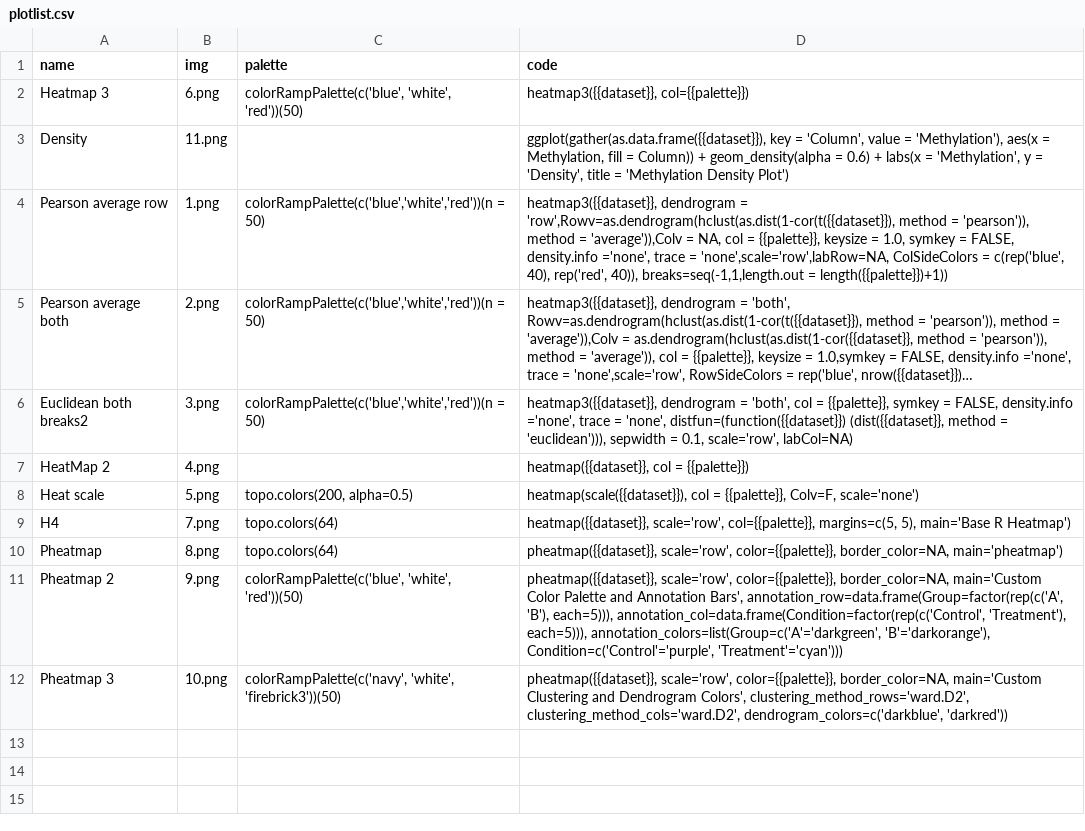
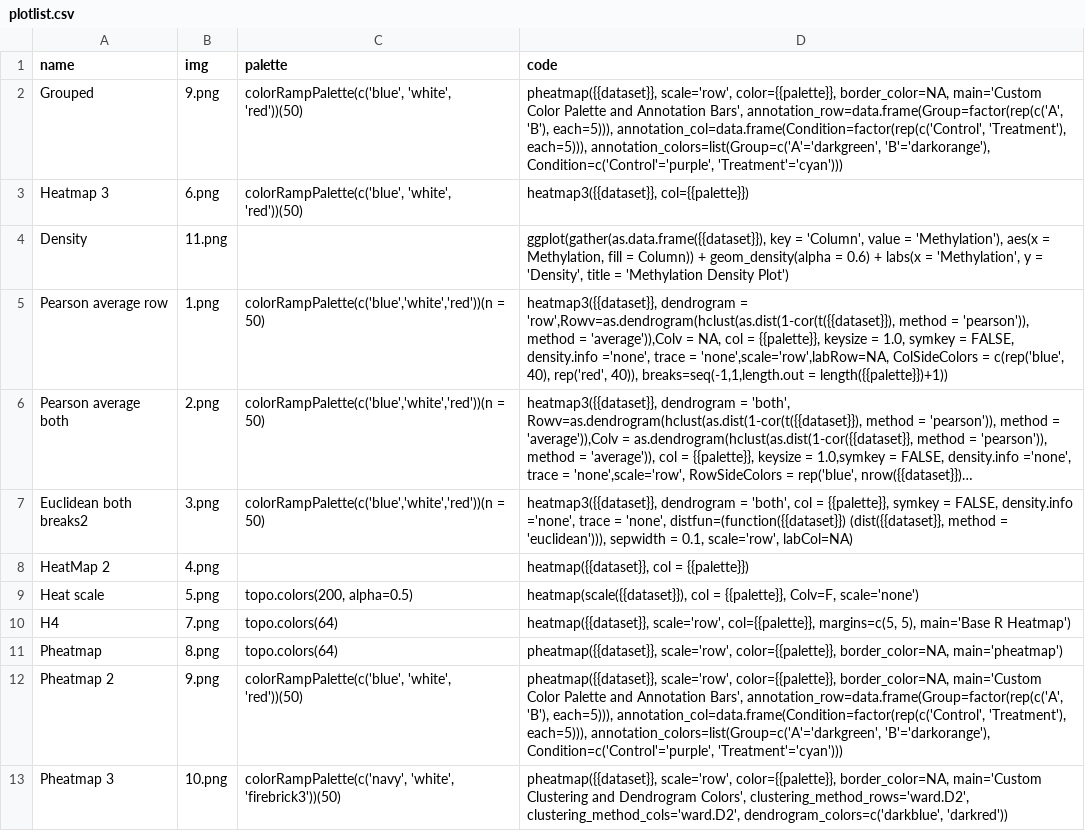
Before and after one commit to a00s/ugplot, a CSV file: R/plotlist.csv, drawn as a sheet; long unchanged cells end in …; the diff names each change by its address in the sheet, - before the commit and + after, or states it on an @@ line.

Commit message:
alterado plotlist

```diff
--- a/R/plotlist.csv
+++ b/R/plotlist.csv
+row 2: Grouped | 9.png | colorRampPalette(c('blue', 'white', 'red'))(50) | pheatmap({{dataset}}, scale='row', color={{palette}}, border_color=NA, main='Custom Color Palette and Annotation Bars', annotation_row=data.frame(Group=factor(rep(c('A', 'B'), each=5))), annotation_col=data.frame(Condition=factor(rep(c('Control', 'Treatment'), each=5))), annotation_colors=list(Group=c('A'='darkgreen', 'B'='darkorange'), Condition=c('Control'='purple', 'Treatment'='cyan')))
```
